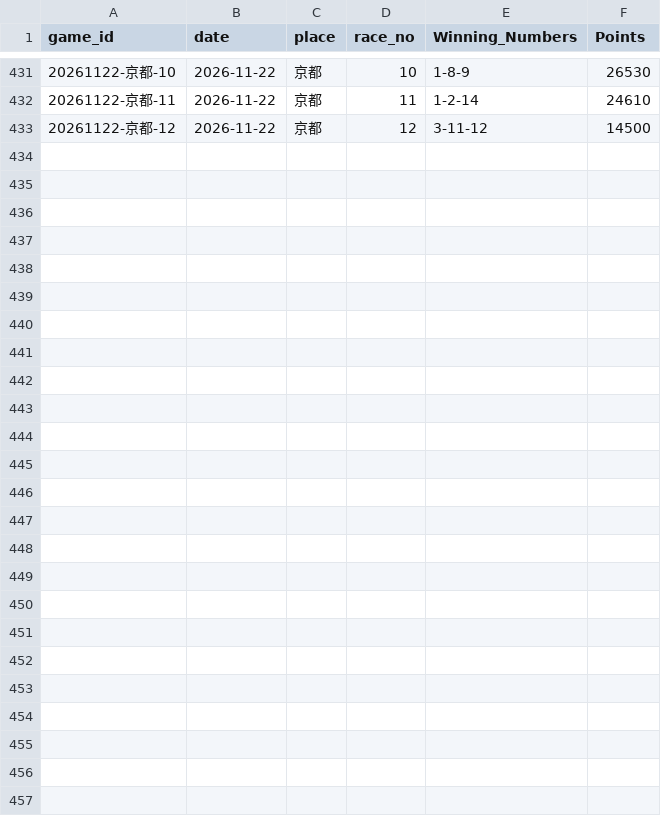
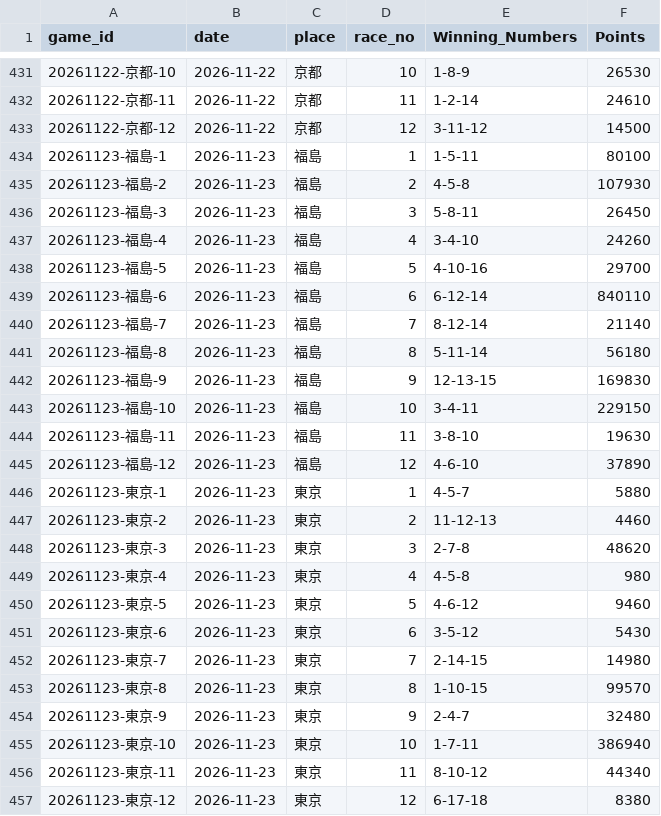
Before and after one commit to RAICE-Re/PROTO-RAICE_keiba-auto-scraper, a CSV file: master_results.csv, drawn as a sheet; only a part is shown, gaps mark what is left out; the diff names each change by its address in the sheet, - before the commit and + after, or states it on an @@ line.

```diff
--- a/master_results.csv
+++ b/master_results.csv
+row 434: 20261123-福島-1 | 2026-11-23 | 福島 | 1 | 1-5-11 | 80100
+row 435: 20261123-福島-2 | 2026-11-23 | 福島 | 2 | 4-5-8 | 107930
+row 436: 20261123-福島-3 | 2026-11-23 | 福島 | 3 | 5-8-11 | 26450
+row 437: 20261123-福島-4 | 2026-11-23 | 福島 | 4 | 3-4-10 | 24260
+row 438: 20261123-福島-5 | 2026-11-23 | 福島 | 5 | 4-10-16 | 29700
+row 439: 20261123-福島-6 | 2026-11-23 | 福島 | 6 | 6-12-14 | 840110
+row 440: 20261123-福島-7 | 2026-11-23 | 福島 | 7 | 8-12-14 | 21140
+row 441: 20261123-福島-8 | 2026-11-23 | 福島 | 8 | 5-11-14 | 56180
+row 442: 20261123-福島-9 | 2026-11-23 | 福島 | 9 | 12-13-15 | 169830
+row 443: 20261123-福島-10 | 2026-11-23 | 福島 | 10 | 3-4-11 | 229150
+row 444: 20261123-福島-11 | 2026-11-23 | 福島 | 11 | 3-8-10 | 19630
+row 445: 20261123-福島-12 | 2026-11-23 | 福島 | 12 | 4-6-10 | 37890
+row 446: 20261123-東京-1 | 2026-11-23 | 東京 | 1 | 4-5-7 | 5880
+row 447: 20261123-東京-2 | 2026-11-23 | 東京 | 2 | 11-12-13 | 4460
+row 448: 20261123-東京-3 | 2026-11-23 | 東京 | 3 | 2-7-8 | 48620
+row 449: 20261123-東京-4 | 2026-11-23 | 東京 | 4 | 4-5-8 | 980
+row 450: 20261123-東京-5 | 2026-11-23 | 東京 | 5 | 4-6-12 | 9460
+row 451: 20261123-東京-6 | 2026-11-23 | 東京 | 6 | 3-5-12 | 5430
+row 452: 20261123-東京-7 | 2026-11-23 | 東京 | 7 | 2-14-15 | 14980
+row 453: 20261123-東京-8 | 2026-11-23 | 東京 | 8 | 1-10-15 | 99570
+row 454: 20261123-東京-9 | 2026-11-23 | 東京 | 9 | 2-4-7 | 32480
+row 455: 20261123-東京-10 | 2026-11-23 | 東京 | 10 | 1-7-11 | 386940
+row 456: 20261123-東京-11 | 2026-11-23 | 東京 | 11 | 8-10-12 | 44340
+row 457: 20261123-東京-12 | 2026-11-23 | 東京 | 12 | 6-17-18 | 8380
```
